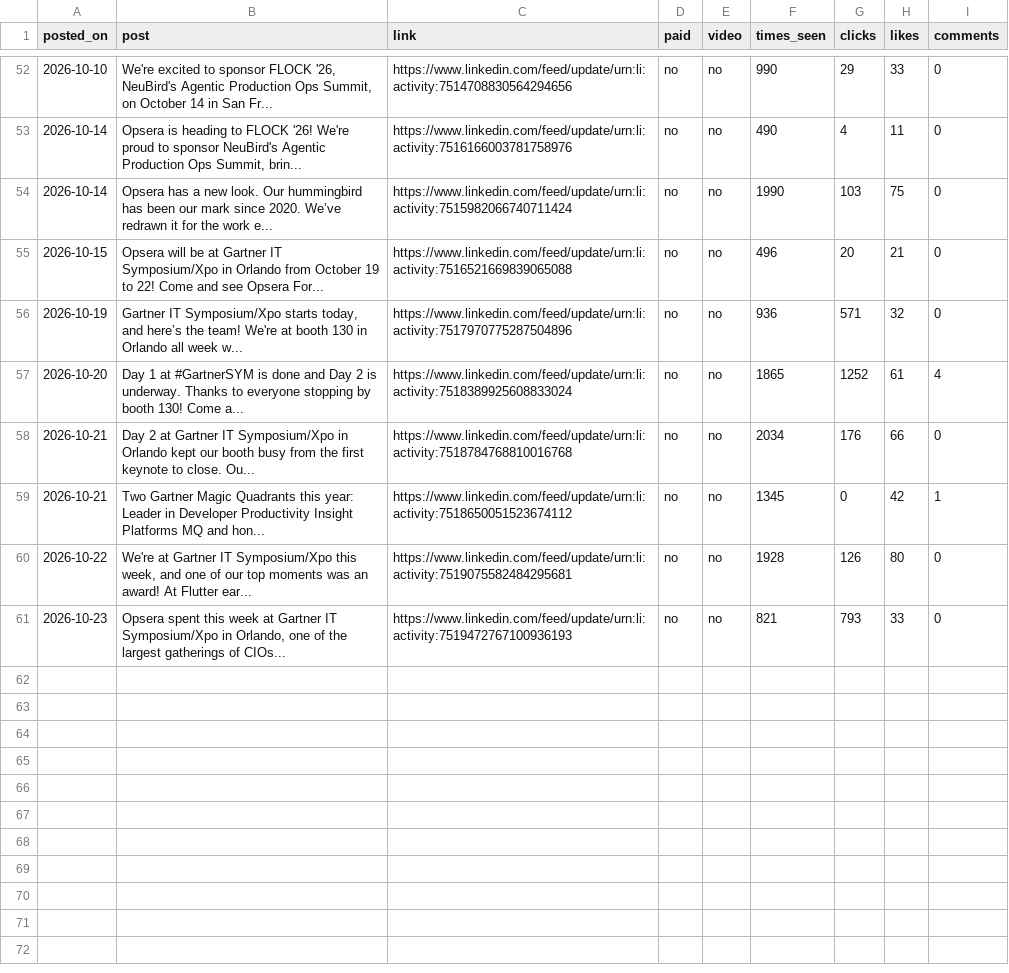
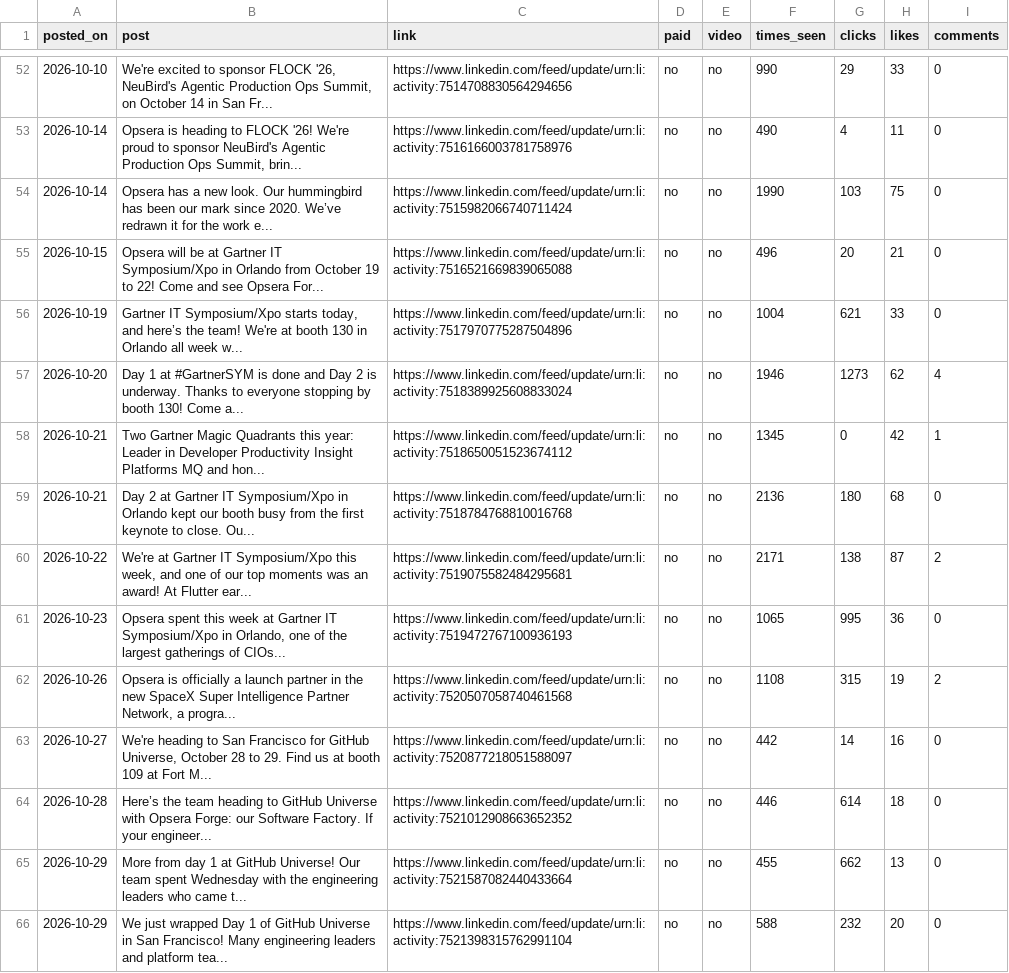
Before and after one commit to puravbhandari-gif/opsera-analytics-dashboard, a CSV file: for-claude/linkedin_brand_posts.csv, drawn as a sheet; only a part is shown, gaps mark what is left out.

```diff
--- a/for-claude/linkedin_brand_posts.csv
+++ b/for-claude/linkedin_brand_posts.csv
@@ -55,7 +55,12 @@ posted_on,post,link,paid,video,times_seen,clicks,likes,comments
 2026-10-15,Opsera will be at Gartner IT Symposium/Xpo in Orlando from October 19 to 22! Come and see Opsera For...,https://www.linkedin.com/feed/update/urn:li:activity:7516521669839065088,no,no,496,20,21,0
-2026-10-19,"Gartner IT Symposium/Xpo starts today, and here’s the team! We're at booth 130 in Orlando all week w...",https://www.linkedin.com/feed/update/urn:li:activity:7517970775287504896,no,no,936,571,32,0
-2026-10-20,Day 1 at #GartnerSYM is done and Day 2 is underway. Thanks to everyone stopping by booth 130! Come a...,https://www.linkedin.com/feed/update/urn:li:activity:7518389925608833024,no,no,1865,1252,61,4
-2026-10-21,Day 2 at Gartner IT Symposium/Xpo in Orlando kept our booth busy from the first keynote to close. Ou...,https://www.linkedin.com/feed/update/urn:li:activity:7518784768810016768,no,no,2034,176,66,0
+2026-10-19,"Gartner IT Symposium/Xpo starts today, and here’s the team! We're at booth 130 in Orlando all week w...",https://www.linkedin.com/feed/update/urn:li:activity:7517970775287504896,no,no,1004,621,33,0
+2026-10-20,Day 1 at #GartnerSYM is done and Day 2 is underway. Thanks to everyone stopping by booth 130! Come a...,https://www.linkedin.com/feed/update/urn:li:activity:7518389925608833024,no,no,1946,1273,62,4
 2026-10-21,Two Gartner Magic Quadrants this year: Leader in Developer Productivity Insight Platforms MQ and hon...,https://www.linkedin.com/feed/update/urn:li:activity:7518650051523674112,no,no,1345,0,42,1
-2026-10-22,"We're at Gartner IT Symposium/Xpo this week, and one of our top moments was an award! At Flutter ear...",https://www.linkedin.com/feed/update/urn:li:activity:7519075582484295681,no,no,1928,126,80,0
-2026-10-23,"Opsera spent this week at Gartner IT Symposium/Xpo in Orlando, one of the largest gatherings of CIOs...",https://www.linkedin.com/feed/update/urn:li:activity:7519472767100936193,no,no,821,793,33,0
+2026-10-21,Day 2 at Gartner IT Symposium/Xpo in Orlando kept our booth busy from the first keynote to close. Ou...,https://www.linkedin.com/feed/update/urn:li:activity:7518784768810016768,no,no,2136,180,68,0
+2026-10-22,"We're at Gartner IT Symposium/Xpo this week, and one of our top moments was an award! At Flutter ear...",https://www.linkedin.com/feed/update/urn:li:activity:7519075582484295681,no,no,2171,138,87,2
+2026-10-23,"Opsera spent this week at Gartner IT Symposium/Xpo in Orlando, one of the largest gatherings of CIOs...",https://www.linkedin.com/feed/update/urn:li:activity:7519472767100936193,no,no,1065,995,36,0
+2026-10-26,"Opsera is officially a launch partner in the new SpaceX Super Intelligence Partner Network, a progra...",https://www.linkedin.com/feed/update/urn:li:activity:7520507058740461568,no,no,1108,315,19,2
+2026-10-27,"We're heading to San Francisco for GitHub Universe, October 28 to 29. Find us at booth 109 at Fort M...",https://www.linkedin.com/feed/update/urn:li:activity:7520877218051588097,no,no,442,14,16,0
+2026-10-28,Here’s the team heading to GitHub Universe with Opsera Forge: our Software Factory. If your engineer...,https://www.linkedin.com/feed/update/urn:li:activity:7521012908663652352,no,no,446,614,18,0
+2026-10-29,More from day 1 at GitHub Universe! Our team spent Wednesday with the engineering leaders who came t...,https://www.linkedin.com/feed/update/urn:li:activity:7521587082440433664,no,no,455,662,13,0
+2026-10-29,We just wrapped Day 1 of GitHub Universe in San Francisco! Many engineering leaders and platform tea...,https://www.linkedin.com/feed/update/urn:li:activity:7521398315762991104,no,no,588,232,20,0
```
Also changed, not shown: for-claude/linkedin_brand_by_month.csv, for-claude/linkedin_brand_by_week.csv, 6 other files.
